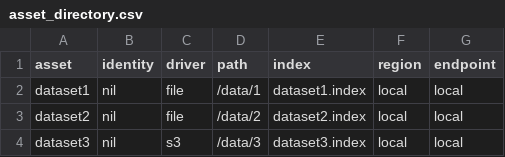
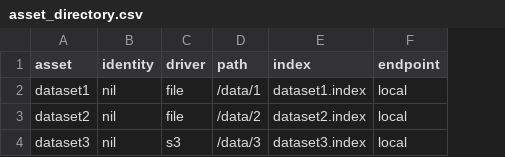
Before and after one commit to SlideRuleEarth/sliderule, a CSV file: packages/core/data/asset_directory.csv, drawn as a sheet; the diff names each change by its address in the sheet, - before the commit and + after, or states it on an @@ line.

Commit message:
reworked aws_s3_endpoint to just be endpoint

```diff
--- a/packages/core/data/asset_directory.csv
+++ b/packages/core/data/asset_directory.csv
-column F (region), rows 2-4: all local
```
Also changed, not shown: 32 other files.
